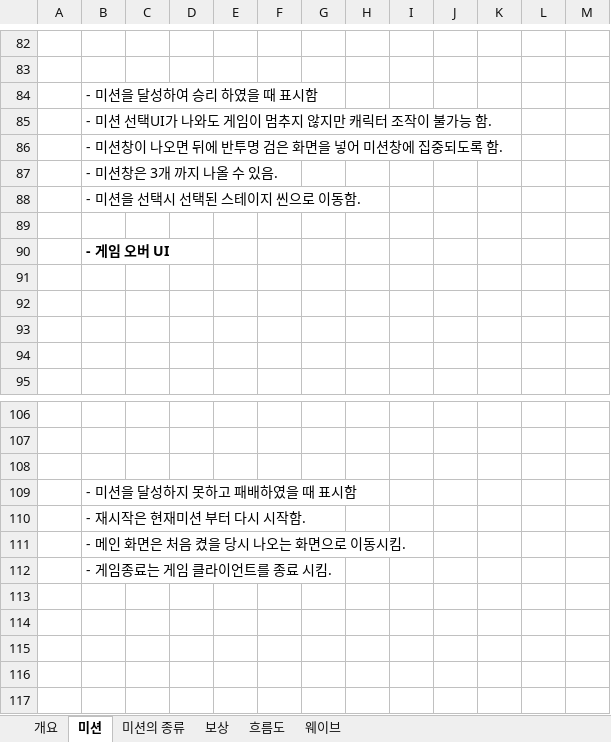
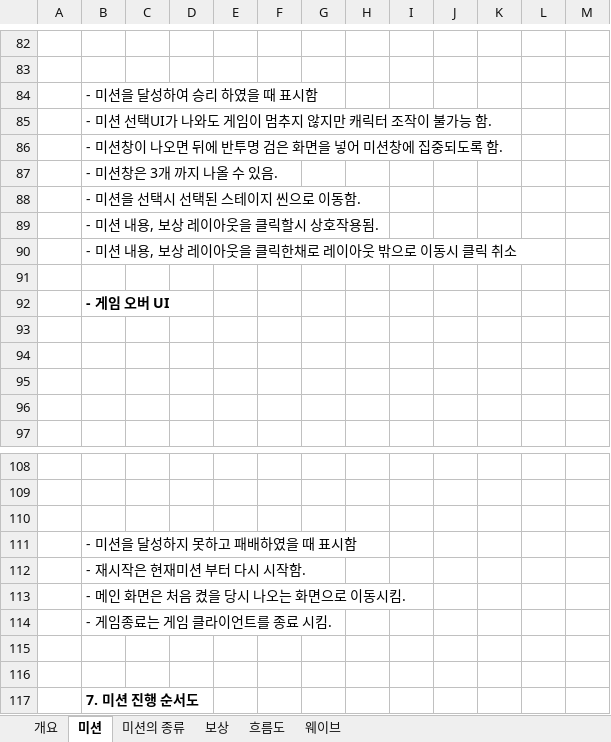
Before and after one commit to lalyns/MondayClass, an Excel workbook: Document/강동민/기획서/시스템 기획서/미션 시스템_강동민.xlsx, sheet 미션, drawn as a sheet; only a part is shown, gaps mark what is left out; values as stored, in another font and other column widths than the file's, no borders; charts and pictures not drawn; the diff names each change by its address in the sheet, - before the commit and + after, or states it on an @@ line.

```diff
--- a/Document/강동민/기획서/시스템 기획서/미션 시스템_강동민.xlsx (sheet 미션)
+++ b/Document/강동민/기획서/시스템 기획서/미션 시스템_강동민.xlsx (sheet 미션)
+row 89:  | - 미션 내용, 보상 레이아웃을 클릭할시 상호작용됨.
+row 90:  | - 미션 내용, 보상 레이아웃을 클릭한채로 레이아웃 밖으로 이동시 클릭 취소
+row 115: (empty)
+row 116: (empty)
+row 117:  | 7. 미션 진행 순서도
```
Also changed, not shown: charts or pictures, Document/강동민/기획서/미션 UI 기획서.xlsx, Document/강동민/기획서/시스템 기획서/스폰 시스템_강동민.xlsx, 3 other files.
